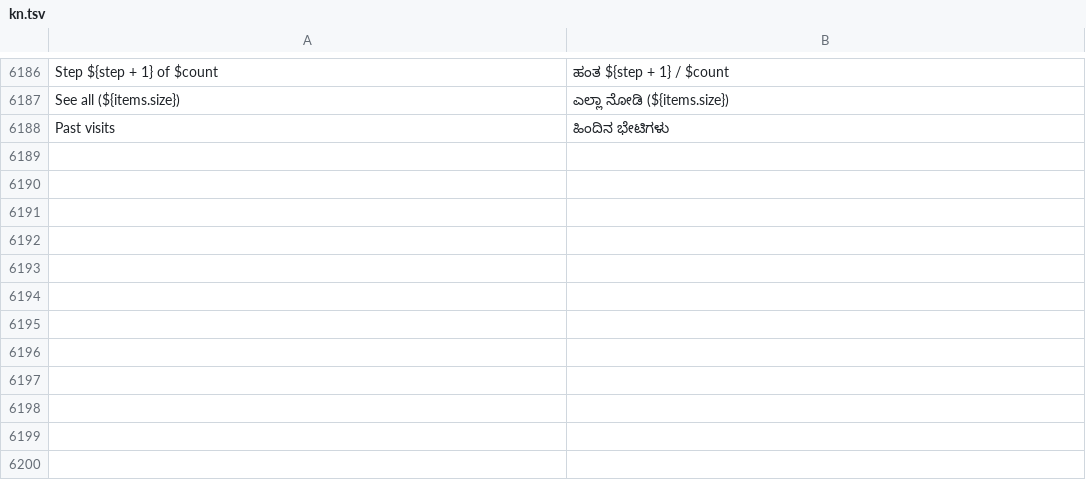
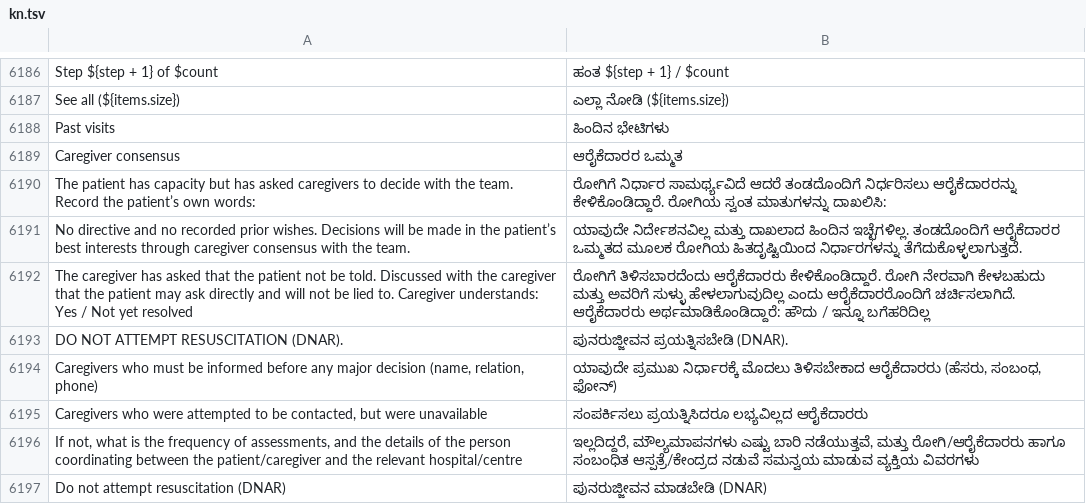
Before and after one commit to basithladdu/healthathon, a TSV file: android/app/src/main/resources/i18n/kn.tsv, drawn as a sheet; only a part is shown, gaps mark what is left out; the diff names each change by its address in the sheet, - before the commit and + after, or states it on an @@ line.

```diff
--- a/android/app/src/main/resources/i18n/kn.tsv
+++ b/android/app/src/main/resources/i18n/kn.tsv
+row 6189: Caregiver consensus | ಆರೈಕೆದಾರರ ಒಮ್ಮತ
+row 6190: The patient has capacity but has asked caregivers to decide with the team. Record the patient’s own words: | ರೋಗಿಗೆ ನಿರ್ಧಾರ ಸಾಮರ್ಥ್ಯವಿದೆ ಆದರೆ ತಂಡದೊಂದಿಗೆ ನಿರ್ಧರಿಸಲು ಆರೈಕೆದಾರರನ್ನು ಕೇಳಿಕೊಂಡಿದ್ದಾರೆ. ರೋಗಿಯ ಸ್ವಂತ ಮಾತುಗಳನ್ನು ದಾಖಲಿಸಿ:
+row 6191: No directive and no recorded prior wishes. Decisions will be made in the patient’s best interests through caregiver consensus with the team. | ಯಾವುದೇ ನಿರ್ದೇಶನವಿಲ್ಲ ಮತ್ತು ದಾಖಲಾದ ಹಿಂದಿನ ಇಚ್ಛೆಗಳಿಲ್ಲ. ತಂಡದೊಂದಿಗೆ ಆರೈಕೆದಾರರ ಒಮ್ಮತದ ಮೂಲಕ ರೋಗಿಯ ಹಿತದೃಷ್ಟಿಯಿಂದ ನಿರ್ಧಾರಗಳನ್ನು ತೆಗೆದುಕೊಳ್ಳಲಾಗುತ್ತದೆ.
+row 6192: The caregiver has asked that the patient not be told. Discussed with the caregiver that the patient may ask directly and will not be lied to. Caregiver understands: Yes / Not yet resolved | ರೋಗಿಗೆ ತಿಳಿಸಬಾರದೆಂದು ಆರೈಕೆದಾರರು ಕೇಳಿಕೊಂಡಿದ್ದಾರೆ. ರೋಗಿ ನೇರವಾಗಿ ಕೇಳಬಹುದು ಮತ್ತು ಅವರಿಗೆ ಸುಳ್ಳು ಹೇಳಲಾಗುವುದಿಲ್ಲ ಎಂದು ಆರೈಕೆದಾರರೊಂದಿಗೆ ಚರ್ಚಿಸಲಾಗಿದೆ. ಆರೈಕೆದಾರರು ಅರ್ಥಮಾಡಿಕೊಂಡಿದ್ದಾರೆ: ಹೌದು / ಇನ್ನೂ ಬಗೆಹರಿದಿಲ್ಲ
+row 6193: DO NOT ATTEMPT RESUSCITATION (DNAR). | ಪುನರುಜ್ಜೀವನ ಪ್ರಯತ್ನಿಸಬೇಡಿ (DNAR).
+row 6194: Caregivers who must be informed before any major decision (name, relation, phone) | ಯಾವುದೇ ಪ್ರಮುಖ ನಿರ್ಧಾರಕ್ಕೆ ಮೊದಲು ತಿಳಿಸಬೇಕಾದ ಆರೈಕೆದಾರರು (ಹೆಸರು, ಸಂಬಂಧ, ಫೋನ್)
+row 6195: Caregivers who were attempted to be contacted, but were unavailable | ಸಂಪರ್ಕಿಸಲು ಪ್ರಯತ್ನಿಸಿದರೂ ಲಭ್ಯವಿಲ್ಲದ ಆರೈಕೆದಾರರು
+row 6196: If not, what is the frequency of assessments, and the details of the person coordinating between the patient/caregiver and the relevant hospital/centre | ಇಲ್ಲದಿದ್ದರೆ, ಮೌಲ್ಯಮಾಪನಗಳು ಎಷ್ಟು ಬಾರಿ ನಡೆಯುತ್ತವೆ, ಮತ್ತು ರೋಗಿ/ಆರೈಕೆದಾರರು ಹಾಗೂ ಸಂಬಂಧಿತ ಆಸ್ಪತ್ರೆ/ಕೇಂದ್ರದ ನಡುವೆ ಸಮನ್ವಯ ಮಾಡುವ ವ್ಯಕ್ತಿಯ ವಿವರಗಳು
+row 6197: Do not attempt resuscitation (DNAR) | ಪುನರುಜ್ಜೀವನ ಮಾಡಬೇಡಿ (DNAR)
```
Also changed, not shown: android/app/src/main/resources/i18n/ml.tsv, android/app/src/main/resources/i18n/mr.tsv, 10 other files.
